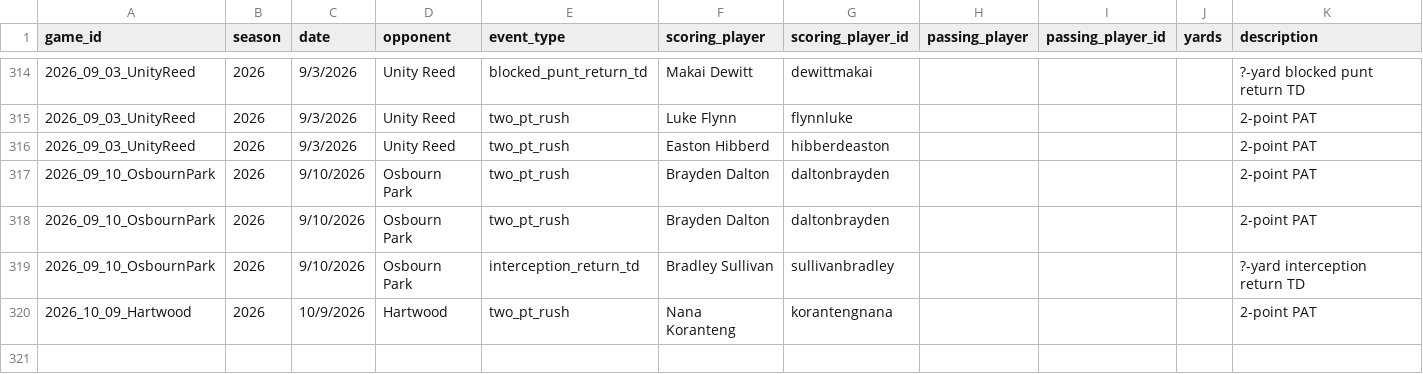
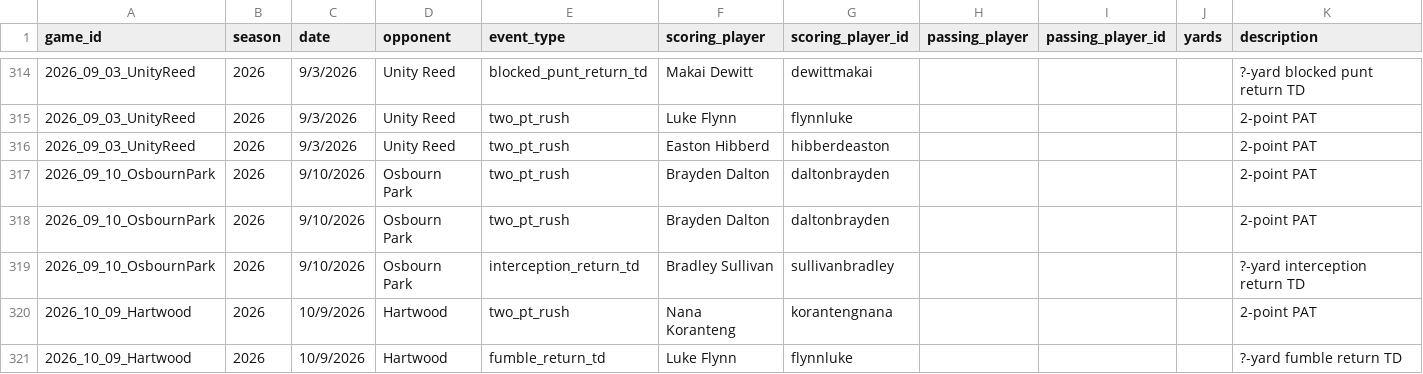
Before and after one commit to Hecoxanator/stafford-indians-football, a CSV file: Master_GameEvents.csv, drawn as a sheet; only a part is shown, gaps mark what is left out.

Commit message:
Add files via upload

```diff
--- a/Master_GameEvents.csv
+++ b/Master_GameEvents.csv
@@ -320 +320,2 @@ game_id,season,date,opponent,event_type,scoring_player,scoring_player_id,passing
 2026_10_09_Hartwood,2026,10/9/2026,Hartwood,two_pt_rush,Nana Koranteng,korantengnana,,,,2-point PAT
+2026_10_09_Hartwood,2026,10/9/2026,Hartwood,fumble_return_td,Luke Flynn,flynnluke,,,,?-yard fumble return TD
```
